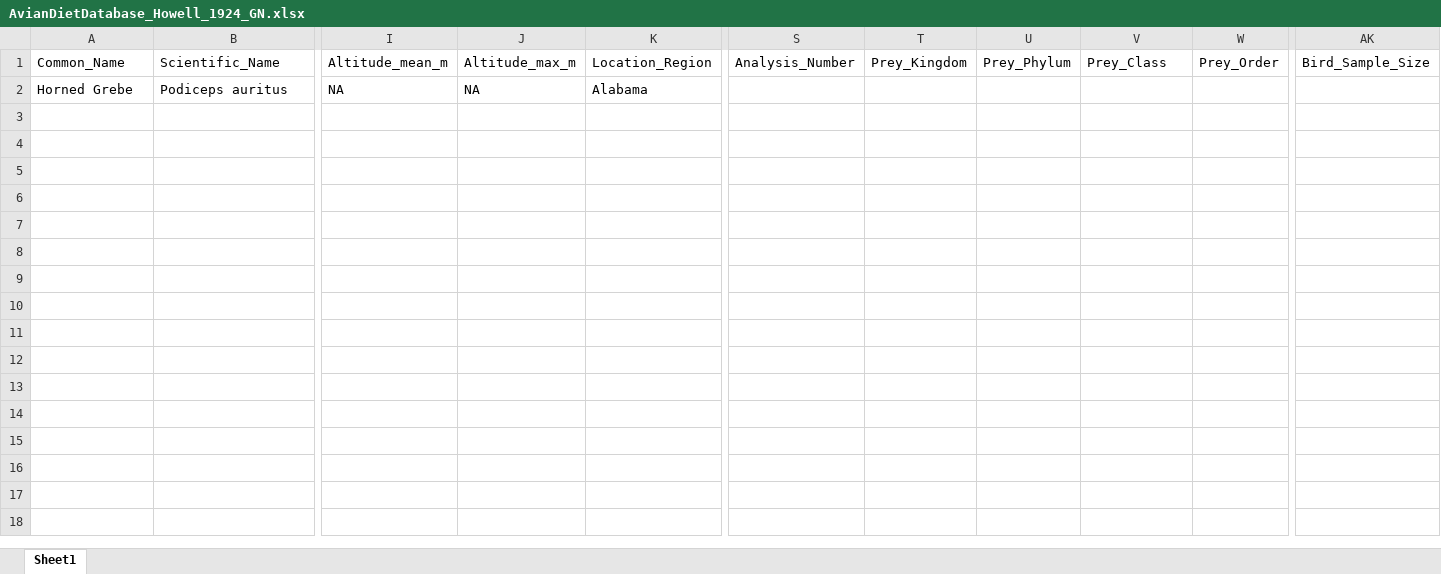
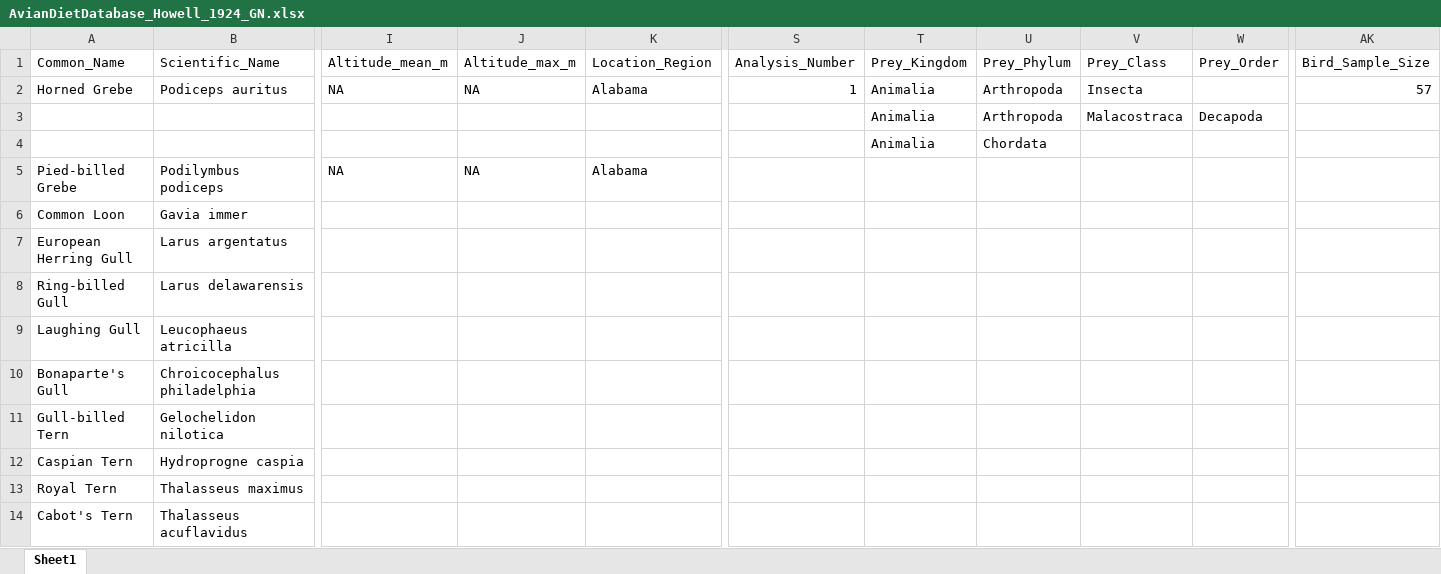
Before and after one commit to hurlbertlab/dietdatabase, an Excel workbook: AvianDietDatabase_Howell_1924_GN.xlsx, sheet Sheet1, drawn as a sheet; only a part is shown, gaps mark what is left out; values as stored, in another font and other column widths than the file's, no borders; rows hold the shown columns only; the diff covers the shown part only; the diff names each change by its address in the sheet, - before the commit and + after, or states it on an @@ line.

Commit message:
adding diet records from Howell 1924

```diff
--- a/AvianDietDatabase_Howell_1924_GN.xlsx (sheet Sheet1)
+++ b/AvianDietDatabase_Howell_1924_GN.xlsx (sheet Sheet1)
-S2: (empty)
+S2: 1
-T2: (empty)
+T2: Animalia
-U2: (empty)
+U2: Arthropoda
-V2: (empty)
+V2: Insecta
-AK2: (empty)
+AK2: 57
+row 3:  |  |  |  |  |  | Animalia | Arthropoda | Malacostraca | Decapoda
+row 4:  |  |  |  |  |  | Animalia | Chordata
+row 5: Pied-billed Grebe | Podilymbus podiceps | NA | NA | Alabama
+row 6: Common Loon | Gavia immer
+row 7: European Herring Gull | Larus argentatus
+row 8: Ring-billed Gull | Larus delawarensis
+row 9: Laughing Gull | Leucophaeus atricilla
+row 10: Bonaparte's Gull | Chroicocephalus philadelphia
+row 11: Gull-billed Tern | Gelochelidon nilotica
+row 12: Caspian Tern | Hydroprogne caspia
+row 13: Royal Tern | Thalasseus maximus
+row 14: Cabot's Tern | Thalasseus acuflavidus
```
Also changed, not shown: 12 added rows elsewhere in this sheet.
